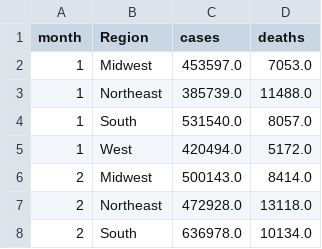
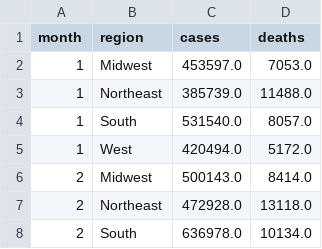
Before and after one commit to lzzatgit/narrative_data_viz, a CSV file: covid-us-state-2021.csv, drawn as a sheet; only a part is shown.

Commit message:
Update covid-us-state-2021.csv

```diff
--- a/covid-us-state-2021.csv
+++ b/covid-us-state-2021.csv
@@ -1,2 +1,2 @@
-month,Region,cases,deaths
+month,region,cases,deaths
 1,Midwest,453597.0,7053.0
```
